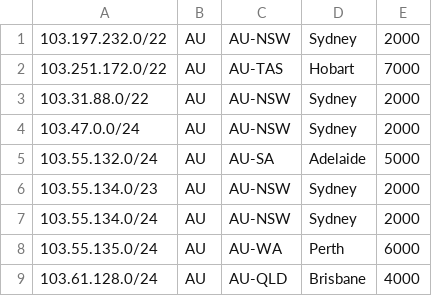
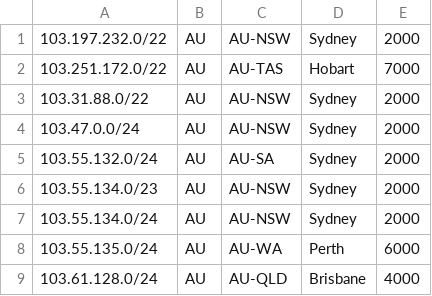
Before and after one commit to thaithaithaithaithai/network.geofeed, a CSV file: field-au-geo-feed.csv, drawn as a sheet; only a part is shown.

Commit message:
Update field-au-geo-feed.csv

```diff
--- a/field-au-geo-feed.csv
+++ b/field-au-geo-feed.csv
@@ -4,3 +4,3 @@
 103.47.0.0/24,AU,AU-NSW,Sydney,2000
-103.55.132.0/24,AU,AU-SA,Adelaide,5000
+103.55.132.0/24,AU,AU-SA,Sydney,2000
 103.55.134.0/23,AU,AU-NSW,Sydney,2000
```
